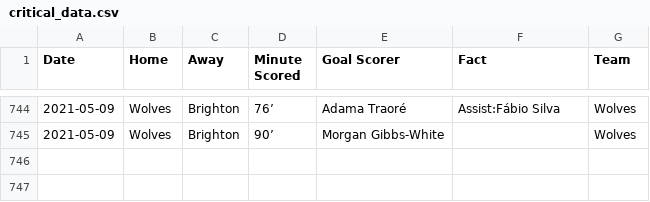
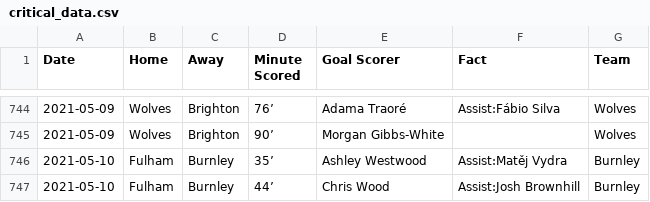
Before and after one commit to marvel308/marvel308.github.io, a CSV file: critical_data.csv, drawn as a sheet; only a part is shown, gaps mark what is left out.

```diff
--- a/critical_data.csv
+++ b/critical_data.csv
@@ -745 +745,3 @@ Date,Home,Away,Minute Scored,Goal Scorer,Fact,Team
 2021-05-09,Wolves,Brighton,90’,Morgan Gibbs-White,,Wolves
+2021-05-10,Fulham,Burnley,35’,Ashley Westwood,Assist:Matěj Vydra,Burnley
+2021-05-10,Fulham,Burnley,44’,Chris Wood,Assist:Josh Brownhill,Burnley
```
Also changed, not shown: data.csv.
